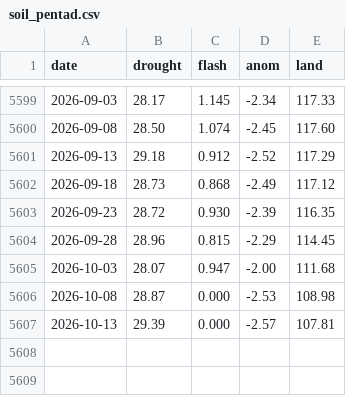
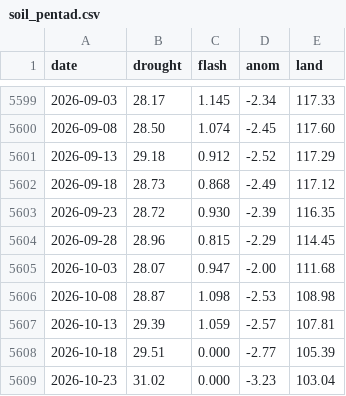
Before and after one commit to tsjuri/earthindicators, a CSV file: data/soil_pentad.csv, drawn as a sheet; only a part is shown, gaps mark what is left out.

```diff
--- a/data/soil_pentad.csv
+++ b/data/soil_pentad.csv
@@ -5605,3 +5605,5 @@ date,drought,flash,anom,land
 2026-10-03,28.07,0.947,-2.00,111.68
-2026-10-08,28.87,0.000,-2.53,108.98
-2026-10-13,29.39,0.000,-2.57,107.81
+2026-10-08,28.87,1.098,-2.53,108.98
+2026-10-13,29.39,1.059,-2.57,107.81
+2026-10-18,29.51,0.000,-2.77,105.39
+2026-10-23,31.02,0.000,-3.23,103.04
```
Also changed, not shown: data/soil_yearly.csv, 1 other file.
